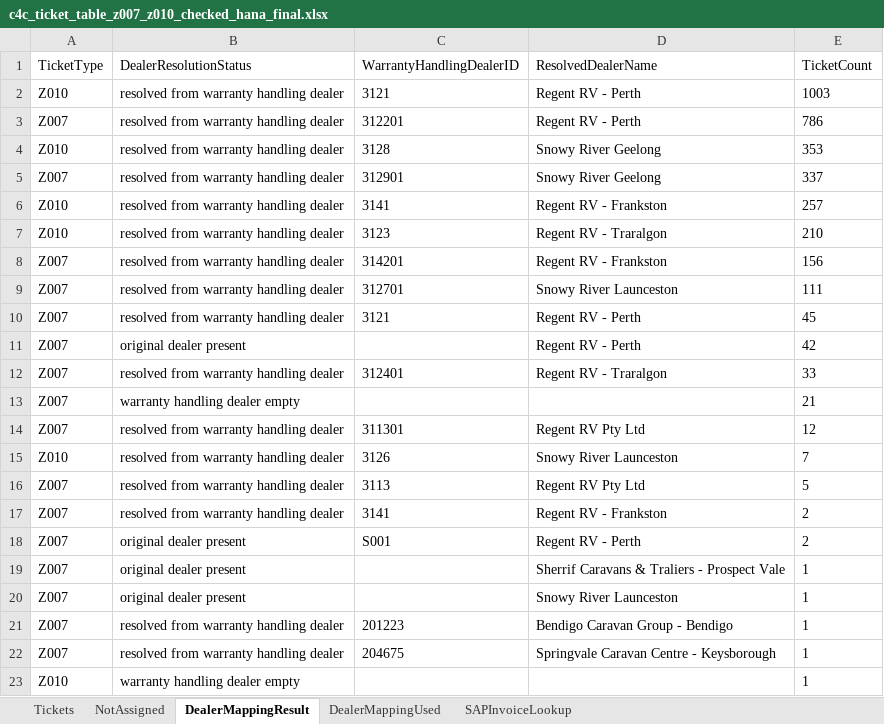
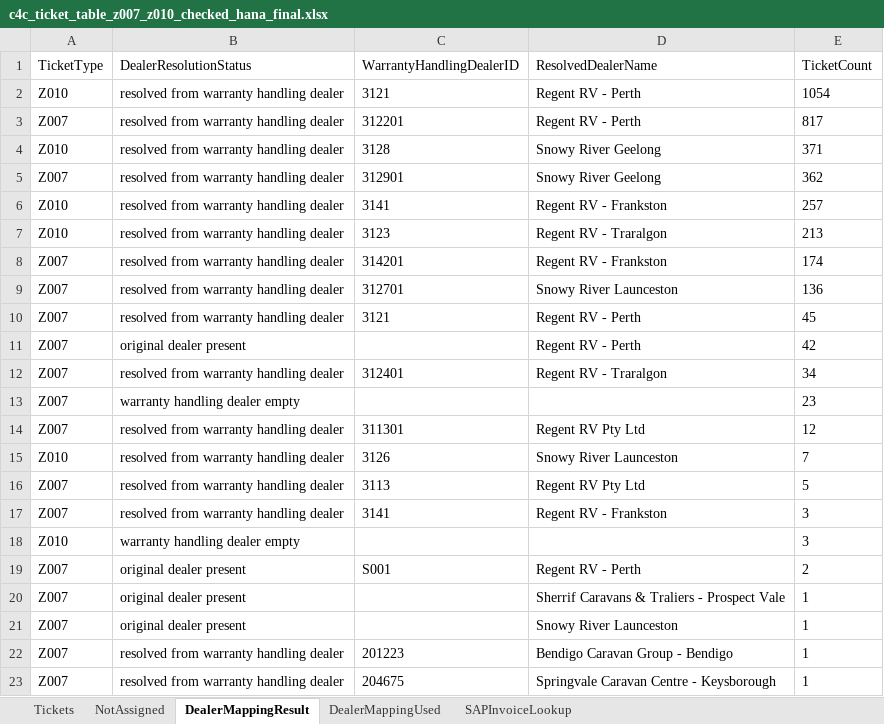
Before and after one commit to leochun1227-lab/Service-center-dashboard, an Excel workbook: c4c_ticket_table_z007_z010_checked_hana_final.xlsx, sheet DealerMappingResult, drawn as a sheet; values as stored, in another font and other column widths than the file's, no borders; removed rows and columns are numbered as before the commit, all else as after; the diff names each change by its address in the sheet, - before the commit and + after, or states it on an @@ line.

```diff
--- a/c4c_ticket_table_z007_z010_checked_hana_final.xlsx (sheet DealerMappingResult)
+++ b/c4c_ticket_table_z007_z010_checked_hana_final.xlsx (sheet DealerMappingResult)
-E2 (TicketCount): 1003
+E2 (TicketCount): 1054
-E3 (TicketCount): 786
+E3 (TicketCount): 817
-E4 (TicketCount): 353
+E4 (TicketCount): 371
-E5 (TicketCount): 337
+E5 (TicketCount): 362
-E7 (TicketCount): 210
+E7 (TicketCount): 213
-E8 (TicketCount): 156
+E8 (TicketCount): 174
-E9 (TicketCount): 111
+E9 (TicketCount): 136
-E12 (TicketCount): 33
+E12 (TicketCount): 34
-E13 (TicketCount): 21
+E13 (TicketCount): 23
-E17 (TicketCount): 2
+E17 (TicketCount): 3
+row 18: Z010 | warranty handling dealer empty |  |  | 3
-row 23: Z010 | warranty handling dealer empty |  |  | 1
```
Also changed, not shown: sheet Tickets, sheet SAPInvoiceLookup, sheet NotAssigned, hidden cells, abnormal_tickets.xlsx, 42 other files.
